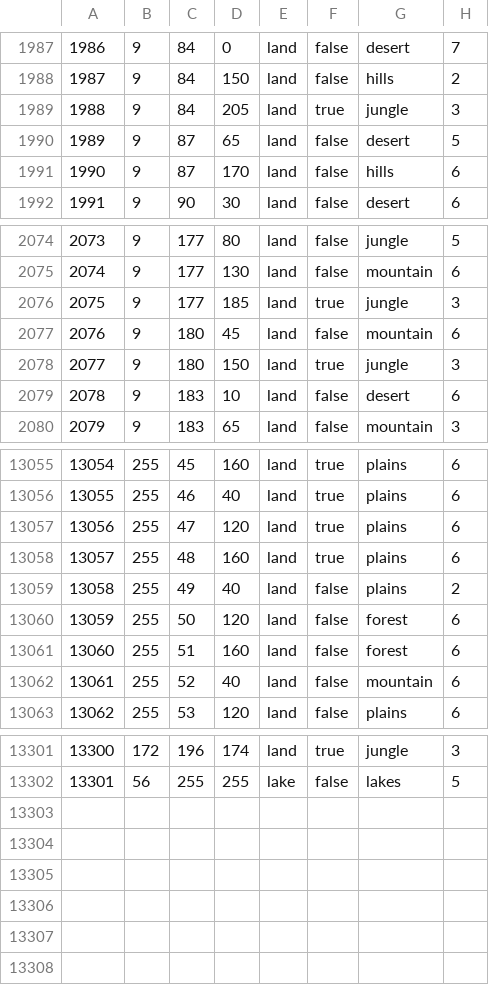
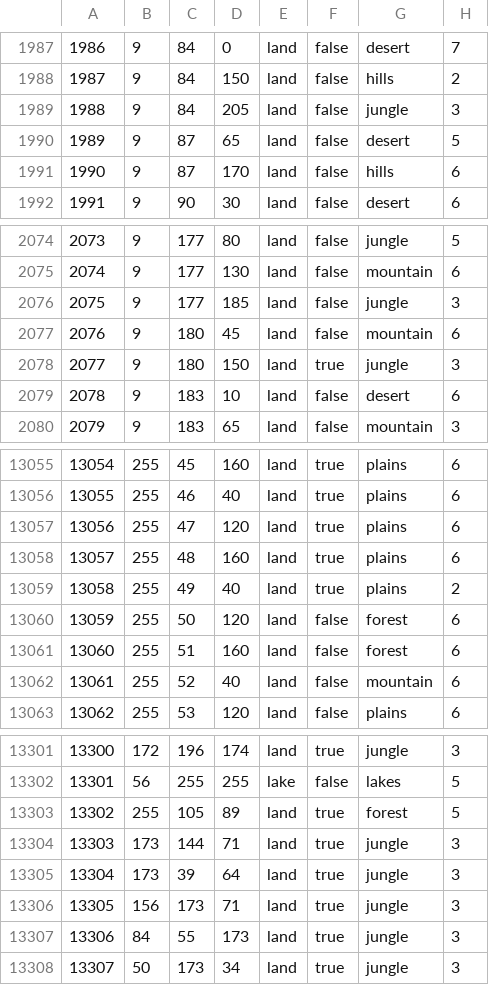
Before and after one commit to LeXus21251/CDL, a CSV file: map/definition.csv, drawn as a sheet; only a part is shown, gaps mark what is left out.

```diff
--- a/map/definition.csv
+++ b/map/definition.csv
@@ -1988,3 +1988,3 @@
 1987;9;84;150;land;false;hills;2
-1988;9;84;205;land;true;jungle;3
+1988;9;84;205;land;false;jungle;3
 1989;9;87;65;land;false;desert;5
@@ -2075,3 +2075,3 @@
 2074;9;177;130;land;false;mountain;6
-2075;9;177;185;land;true;jungle;3
+2075;9;177;185;land;false;jungle;3
 2076;9;180;45;land;false;mountain;6
@@ -13058,3 +13058,3 @@
 13057;255;48;160;land;true;plains;6
-13058;255;49;40;land;false;plains;2
+13058;255;49;40;land;true;plains;2
 13059;255;50;120;land;false;forest;6
@@ -13302 +13302,7 @@
 13301;56;255;255;lake;false;lakes;5
+13302;255;105;89;land;true;forest;5
+13303;173;144;71;land;true;jungle;3
+13304;173;39;64;land;true;jungle;3
+13305;156;173;71;land;true;jungle;3
+13306;84;55;173;land;true;jungle;3
+13307;50;173;34;land;true;jungle;3
```
Also changed, not shown: map/adjacencies.csv, 16 other files.
